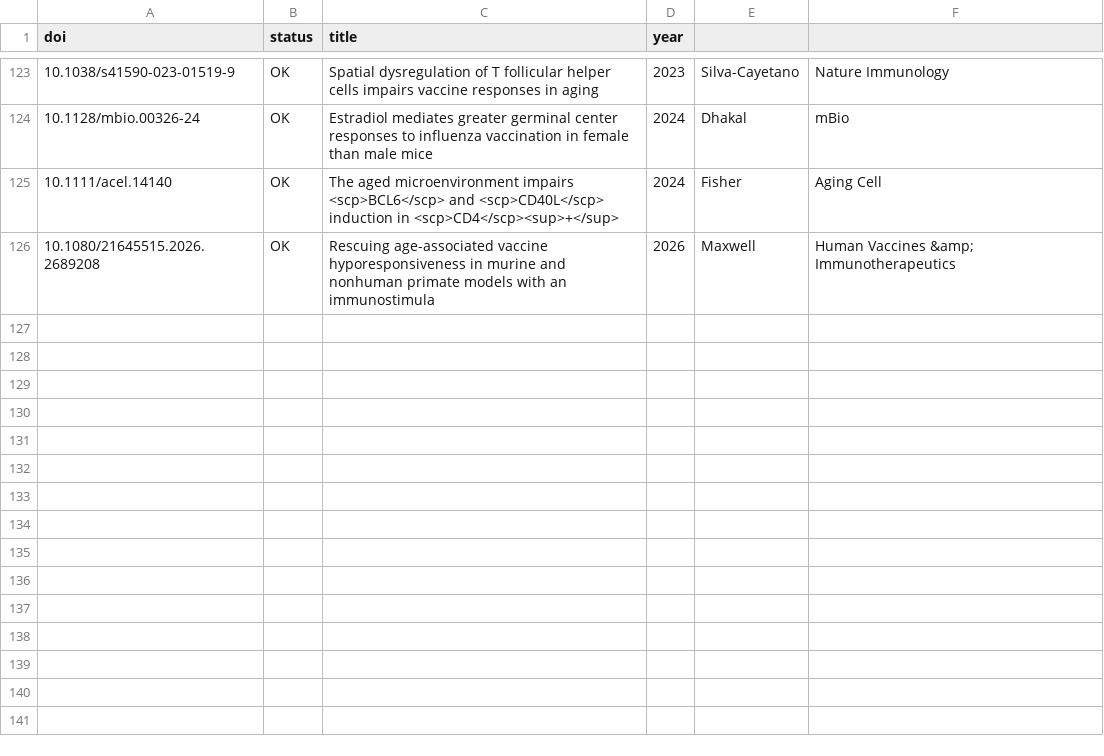
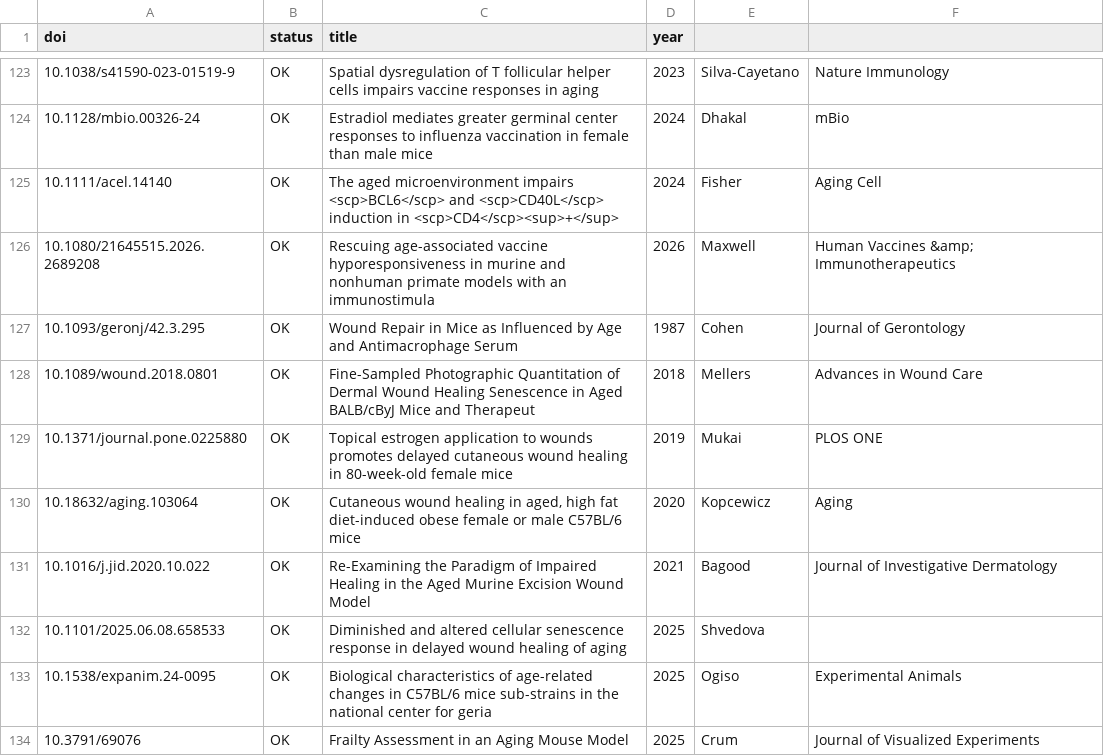
Before and after one commit to astra-longevity/Astra, a TSV file: literature/metric-dossier/dossier.check.tsv, drawn as a sheet; only a part is shown, gaps mark what is left out; the diff names each change by its address in the sheet, - before the commit and + after, or states it on an @@ line.

Commit message:
literature: metric dossier mouse 13 skin wound and coat (A13)

```diff
--- a/literature/metric-dossier/dossier.check.tsv
+++ b/literature/metric-dossier/dossier.check.tsv
+row 127: 10.1093/geronj/42.3.295 | OK | Wound Repair in Mice as Influenced by Age and Antimacrophage Serum | 1987 | Cohen | Journal of Gerontology
+row 128: 10.1089/wound.2018.0801 | OK | Fine-Sampled Photographic Quantitation of Dermal Wound Healing Senescence in Aged BALB/cByJ Mice and Therapeut | 2018 | Mellers | Advances in Wound Care
+row 129: 10.1371/journal.pone.0225880 | OK | Topical estrogen application to wounds promotes delayed cutaneous wound healing in 80-week-old female mice | 2019 | Mukai | PLOS ONE
+row 130: 10.18632/aging.103064 | OK | Cutaneous wound healing in aged, high fat diet-induced obese female or male C57BL/6 mice | 2020 | Kopcewicz | Aging
+row 131: 10.1016/j.jid.2020.10.022 | OK | Re-Examining the Paradigm of Impaired Healing in the Aged Murine Excision Wound Model | 2021 | Bagood | Journal of Investigative Dermatology
+row 132: 10.1101/2025.06.08.658533 | OK | Diminished and altered cellular senescence response in delayed wound healing of aging | 2025 | Shvedova
+row 133: 10.1538/expanim.24-0095 | OK | Biological characteristics of age-related changes in C57BL/6 mice sub-strains in the national center for geria | 2025 | Ogiso | Experimental Animals
+row 134: 10.3791/69076 | OK | Frailty Assessment in an Aging Mouse Model | 2025 | Crum | Journal of Visualized Experiments
```
Also changed, not shown: 1 other file.
